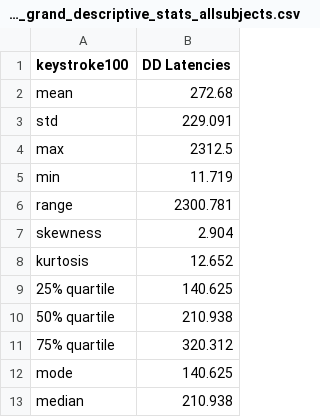
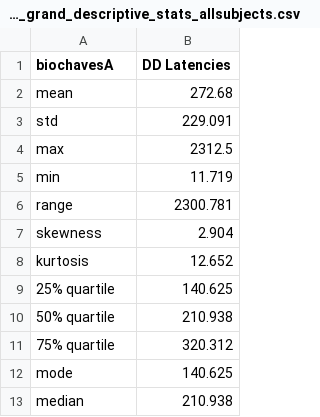
Before and after one commit to vrishabcommuri/keystroke-dataset-analysis, a CSV file: biochaves/biochavesA/biochavesA_grand_descriptive_stats_allsubjects.csv, drawn as a sheet.

Commit message:
fix biochaves 1,1 cell. add biochaves eps file

```diff
--- a/biochaves/biochavesA/biochavesA_grand_descriptive_stats_allsubjects.csv
+++ b/biochaves/biochavesA/biochavesA_grand_descriptive_stats_allsubjects.csv
@@ -1,2 +1,2 @@
-keystroke100,DD Latencies
+biochavesA,DD Latencies
 mean,272.68
```
Also changed, not shown: 9 other files.
